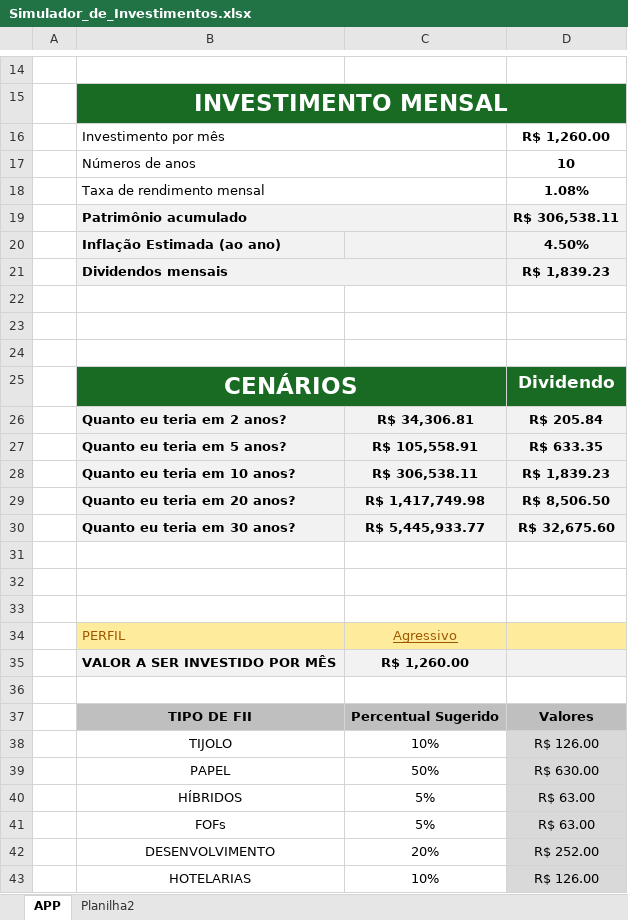
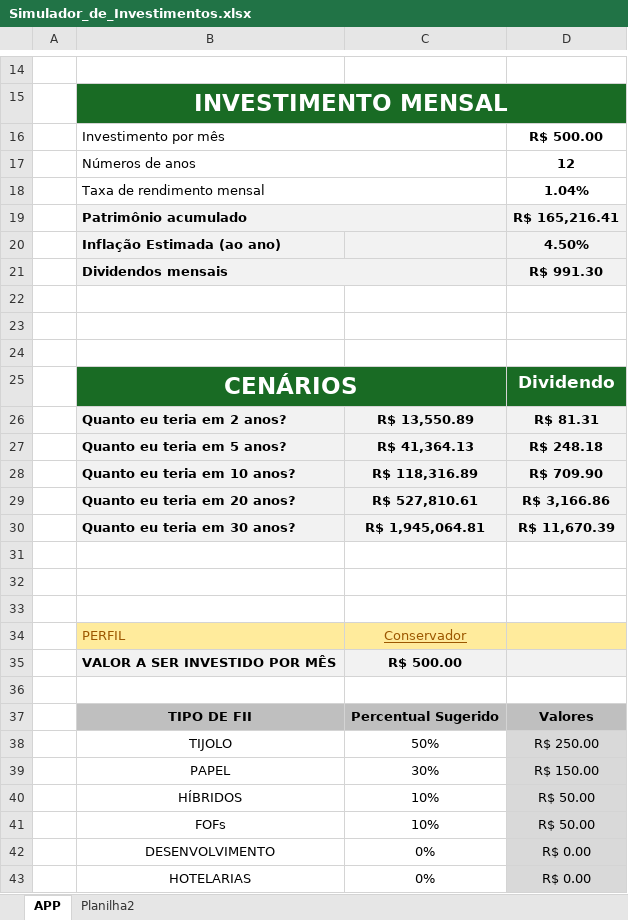
Before and after one commit to andre171205/Projeto-DIO-Calculadora-de-Investimentos, an Excel workbook: Simulador_de_Investimentos.xlsx, sheet APP, drawn as a sheet; only a part is shown, gaps mark what is left out; values as stored, in another font and other column widths than the file's, no borders; charts and pictures not drawn; removed rows and columns are numbered as before the commit, all else as after; the diff covers the shown part only; the diff names each change by its address in the sheet, - before the commit and + after, or states it on an @@ line.

Commit message:
Add files via upload

```diff
--- a/Simulador_de_Investimentos.xlsx (sheet APP)
+++ b/Simulador_de_Investimentos.xlsx (sheet APP)
-D16: R$ 1,260.00
+D16: R$ 500.00
-D17: 10
+D17: 12
-D18: 1.08%
+D18: 1.04%
-D19: R$ 306,538.11
+D19: R$ 165,216.41
-D21: R$ 1,839.23
+D21: R$ 991.30
-C26: R$ 34,306.81
+C26: R$ 13,550.89
-D26: R$ 205.84
+D26: R$ 81.31
-row 27:  | Quanto eu teria em 5 anos? | R$ 105,558.91 | R$ 633.35
+row 27:  | Quanto eu teria em 5 anos? | R$ 41,364.13 | R$ 248.18
-C28: R$ 306,538.11
+C28: R$ 118,316.89
-D28: R$ 1,839.23
+D28: R$ 709.90
-C29: R$ 1,417,749.98
+C29: R$ 527,810.61
-D29: R$ 8,506.50
+D29: R$ 3,166.86
-C30: R$ 5,445,933.77
+C30: R$ 1,945,064.81
-D30: R$ 32,675.60
+D30: R$ 11,670.39
-C34: Agressivo
+C34: Conservador
-C35: R$ 1,260.00
+C35: R$ 500.00
-row 38:  | TIJOLO | 10% | R$ 126.00
-row 39:  | PAPEL | 50% | R$ 630.00
-row 40:  | HÍBRIDOS | 5% | R$ 63.00
-row 41:  | FOFs | 5% | R$ 63.00
-row 42:  | DESENVOLVIMENTO | 20% | R$ 252.00
+row 38:  | TIJOLO | 50% | R$ 250.00
+row 39:  | PAPEL | 30% | R$ 150.00
-B40: HOTELARIAS
+B40: HÍBRIDOS
-D40: R$ 126.00
+D40: R$ 50.00
+row 41:  | FOFs | 10% | R$ 50.00
+row 42:  | DESENVOLVIMENTO | 0% | R$ 0.00
+row 43:  | HOTELARIAS | 0% | R$ 0.00
```
Also changed, not shown: 6 edited cells elsewhere in this sheet, formulas that keep their value, charts or pictures.
